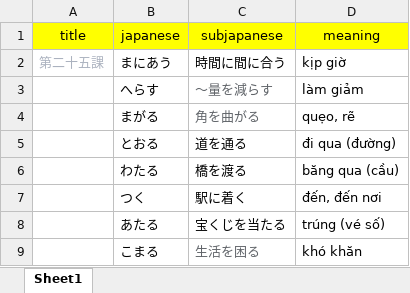
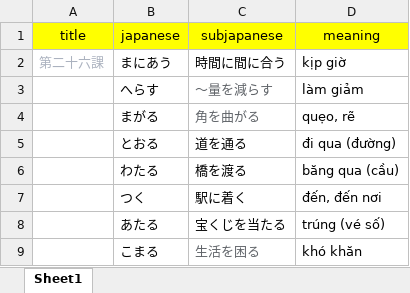
Before and after one commit to khaiquangtran/NihongoBenkyou, an Excel workbook: TuVung/Lesson26/tuvung.xlsx, sheet Sheet1, drawn as a sheet; only a part is shown; values as stored, in another font and other column widths than the file's, no borders; conditional formats not drawn; the diff names each change by its address in the sheet, - before the commit and + after, or states it on an @@ line.

```diff
--- a/TuVung/Lesson26/tuvung.xlsx (sheet Sheet1)
+++ b/TuVung/Lesson26/tuvung.xlsx (sheet Sheet1)
-A2 (title): 第二十五課
+A2 (title): 第二十六課
```
Also changed, not shown: 3 other files.
